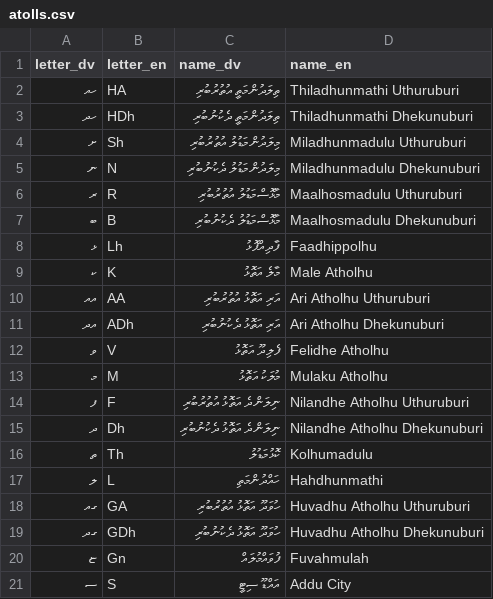
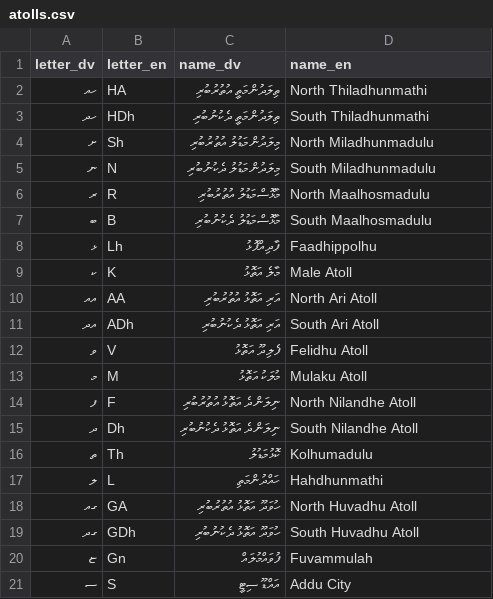
Before and after one commit to judiciarymv/dhivehi-data, a CSV file: atolls.csv, drawn as a sheet.

Commit message:
Use English translations in atolls.csv
... instead of transliterations

```diff
--- a/atolls.csv
+++ b/atolls.csv
@@ -1,21 +1,21 @@
 letter_dv,letter_en,name_dv,name_en
-ހއ,HA,ތިލަދުންމަތީ އުތުރުބުރި,Thiladhunmathi Uthuruburi
-ހދ,HDh,ތިލަދުންމަތީ ދެކުނުބުރި,Thiladhunmathi Dhekunuburi
-ށ,Sh,މިލަދުންމަޑުލު އުތުރުބުރި,Miladhunmadulu Uthuruburi
-ނ,N,މިލަދުންމަޑުލު ދެކުނުބުރި,Miladhunmadulu Dhekunuburi
-ރ,R,މާޅޮސްމަޑުލު އުތުރުބުރި,Maalhosmadulu Uthuruburi
-ބ,B,މާޅޮސްމަޑުލު ދެކުނުބުރި,Maalhosmadulu Dhekunuburi
+ހއ,HA,ތިލަދުންމަތީ އުތުރުބުރި,North Thiladhunmathi
+ހދ,HDh,ތިލަދުންމަތީ ދެކުނުބުރި,South Thiladhunmathi
+ށ,Sh,މިލަދުންމަޑުލު އުތުރުބުރި,North Miladhunmadulu
+ނ,N,މިލަދުންމަޑުލު ދެކުނުބުރި,South Miladhunmadulu
+ރ,R,މާޅޮސްމަޑުލު އުތުރުބުރި,North Maalhosmadulu
+ބ,B,މާޅޮސްމަޑުލު ދެކުނުބުރި,South Maalhosmadulu
 ޅ,Lh,ފާދިއްޕޮޅު,Faadhippolhu
-ކ,K,މާލެ އަތޮޅު,Male Atholhu
-އއ,AA,އަރި އަތޮޅު އުތުރުބުރި,Ari Atholhu Uthuruburi
-އދ,ADh,އަރި އަތޮޅު ދެކުނުބުރި,Ari Atholhu Dhekunuburi
-ވ,V,ފެލިދޫ އަތޮޅު,Felidhe Atholhu
-މ,M,މުލަކު އަތޮޅު,Mulaku Atholhu
-ފ,F,ނިލަންދެ އަތޮޅު އުތުރުބުރި,Nilandhe Atholhu Uthuruburi
-ދ,Dh,ނިލަންދެ އަތޮޅު ދެކުނުބުރި,Nilandhe Atholhu Dhekunuburi
+ކ,K,މާލެ އަތޮޅު,Male Atoll
+އއ,AA,އަރި އަތޮޅު އުތުރުބުރި,North Ari Atoll
+އދ,ADh,އަރި އަތޮޅު ދެކުނުބުރި,South Ari Atoll
+ވ,V,ފެލިދޫ އަތޮޅު,Felidhu Atoll
+މ,M,މުލަކު އަތޮޅު,Mulaku Atoll
+ފ,F,ނިލަންދެ އަތޮޅު އުތުރުބުރި,North Nilandhe Atoll
+ދ,Dh,ނިލަންދެ އަތޮޅު ދެކުނުބުރި,South Nilandhe Atoll
 ތ,Th,ކޮޅުމަޑުލު,Kolhumadulu
 ލ,L,ހައްދުންމަތި,Hahdhunmathi
-ގއ,GA,ހުވަދޫ އަތޮޅު އުތުރުބުރި,Huvadhu Atholhu Uthuruburi
-ގދ,GDh,ހުވަދޫ އަތޮޅު ދެކުނުބުރި,Huvadhu Atholhu Dhekunuburi
-ޏ,Gn,ފުވައްމުލައް,Fuvahmulah
+ގއ,GA,ހުވަދޫ އަތޮޅު އުތުރުބުރި,North Huvadhu Atoll
+ގދ,GDh,ހުވަދޫ އަތޮޅު ދެކުނުބުރި,South Huvadhu Atoll
+ޏ,Gn,ފުވައްމުލައް,Fuvammulah
 ސ,S,އައްޑޫ ސިޓީ,Addu City
```
